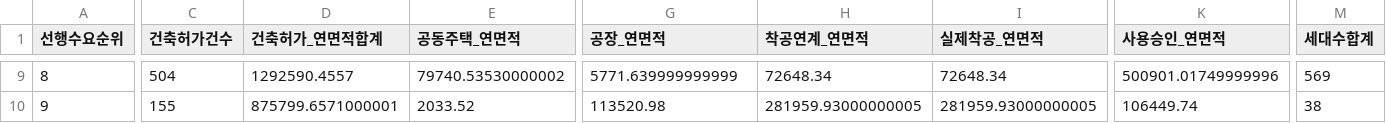
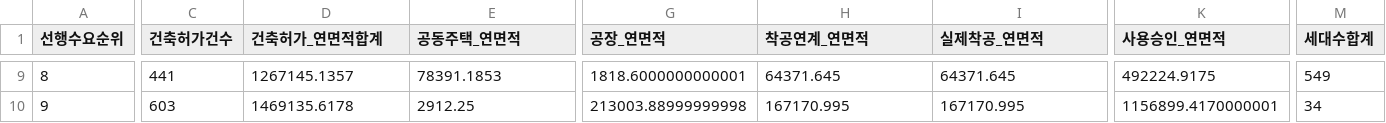
Before and after one commit to Ronaldooh123/steel-demand-report, a CSV file: data/cache/archhub_basis_region_summary_latest.csv, drawn as a sheet; only a part is shown, gaps mark what is left out; the diff covers the shown part only; the diff names each change by its address in the sheet, - before the commit and + after, or states it on an @@ line.

```diff
--- a/data/cache/archhub_basis_region_summary_latest.csv
+++ b/data/cache/archhub_basis_region_summary_latest.csv
-C9 (건축허가건수): 504
+C9 (건축허가건수): 441
-D9 (건축허가_연면적합계): 1292590.4557
+D9 (건축허가_연면적합계): 1267145.1357
-E9 (공동주택_연면적): 79740.53530000002
+E9 (공동주택_연면적): 78391.1853
-G9 (공장_연면적): 5771.639999999999
+G9 (공장_연면적): 1818.6000000000001
-H9 (착공연계_연면적): 72648.34
+H9 (착공연계_연면적): 64371.645
-I9 (실제착공_연면적): 72648.34
+I9 (실제착공_연면적): 64371.645
-K9 (사용승인_연면적): 500901.01749999996
+K9 (사용승인_연면적): 492224.9175
-M9 (세대수합계): 569
+M9 (세대수합계): 549
-C10 (건축허가건수): 155
+C10 (건축허가건수): 603
-D10 (건축허가_연면적합계): 875799.6571000001
+D10 (건축허가_연면적합계): 1469135.6178
-E10 (공동주택_연면적): 2033.52
+E10 (공동주택_연면적): 2912.25
-G10 (공장_연면적): 113520.98
+G10 (공장_연면적): 213003.88999999998
-H10 (착공연계_연면적): 281959.93000000005
+H10 (착공연계_연면적): 167170.995
-I10 (실제착공_연면적): 281959.93000000005
+I10 (실제착공_연면적): 167170.995
-K10 (사용승인_연면적): 106449.74
+K10 (사용승인_연면적): 1156899.4170000001
-M10 (세대수합계): 38
+M10 (세대수합계): 34
```
Also changed, not shown: 140 edited cells elsewhere in this file, 2 other files.
